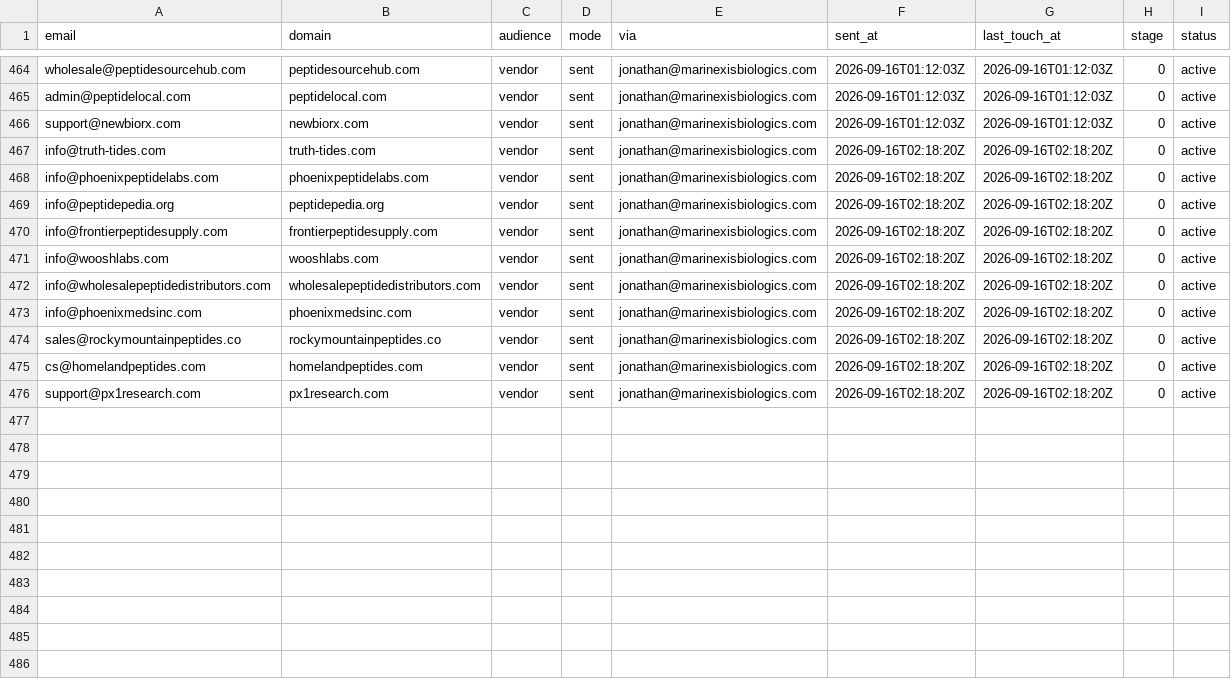
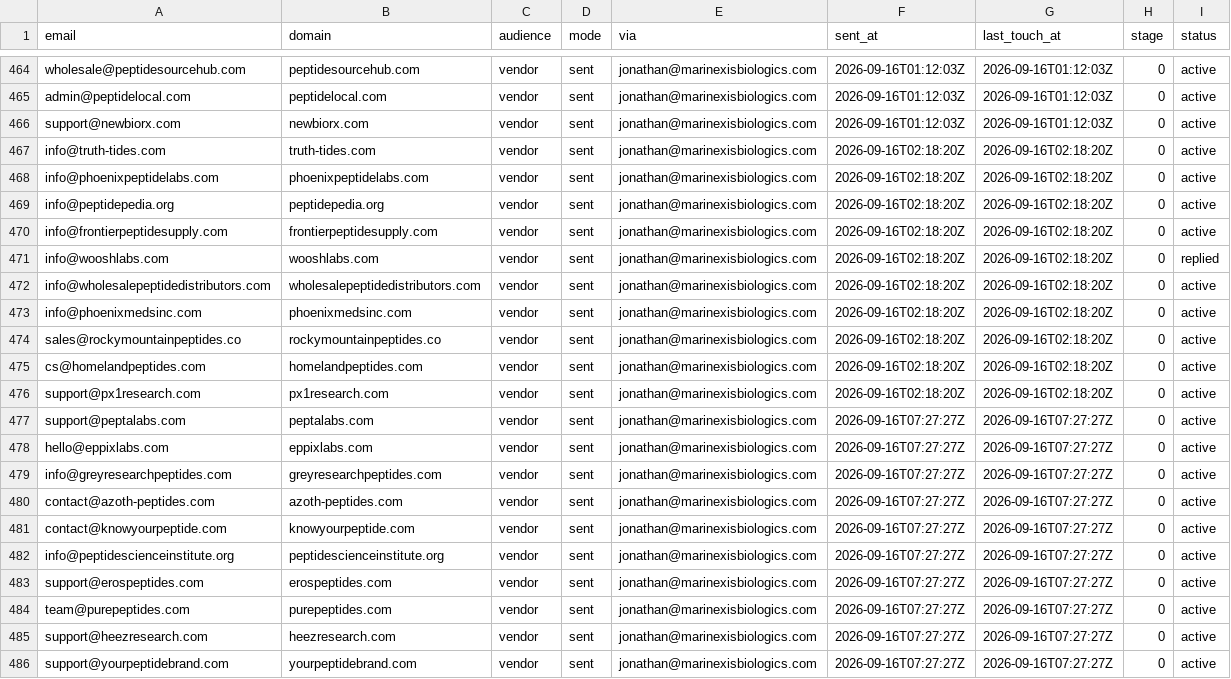
Before and after one commit to cfnoperations1-cell/g, a CSV file: outreach/sent_log.csv, drawn as a sheet; only a part is shown, gaps mark what is left out.

```diff
--- a/outreach/sent_log.csv
+++ b/outreach/sent_log.csv
@@ -470,3 +470,3 @@ info@peptidepedia.org,peptidepedia.org,vendor,sent,jonathan@marinexisbiologics.c
 info@frontierpeptidesupply.com,frontierpeptidesupply.com,vendor,sent,jonathan@marinexisbiologics.com,2026-09-16T02:18:20Z,2026-09-16T02:18:20Z,0,active
-info@wooshlabs.com,wooshlabs.com,vendor,sent,jonathan@marinexisbiologics.com,2026-09-16T02:18:20Z,2026-09-16T02:18:20Z,0,active
+info@wooshlabs.com,wooshlabs.com,vendor,sent,jonathan@marinexisbiologics.com,2026-09-16T02:18:20Z,2026-09-16T02:18:20Z,0,replied
 info@wholesalepeptidedistributors.com,wholesalepeptidedistributors.com,vendor,sent,jonathan@marinexisbiologics.com,2026-09-16T02:18:20Z,2026-09-16T02:18:20Z,0,active
@@ -476 +476,11 @@ cs@homelandpeptides.com,homelandpeptides.com,vendor,sent,jonathan@marinexisbiolo
 support@px1research.com,px1research.com,vendor,sent,jonathan@marinexisbiologics.com,2026-09-16T02:18:20Z,2026-09-16T02:18:20Z,0,active
+support@peptalabs.com,peptalabs.com,vendor,sent,jonathan@marinexisbiologics.com,2026-09-16T07:27:27Z,2026-09-16T07:27:27Z,0,active
+hello@eppixlabs.com,eppixlabs.com,vendor,sent,jonathan@marinexisbiologics.com,2026-09-16T07:27:27Z,2026-09-16T07:27:27Z,0,active
+info@greyresearchpeptides.com,greyresearchpeptides.com,vendor,sent,jonathan@marinexisbiologics.com,2026-09-16T07:27:27Z,2026-09-16T07:27:27Z,0,active
+contact@azoth-peptides.com,azoth-peptides.com,vendor,sent,jonathan@marinexisbiologics.com,2026-09-16T07:27:27Z,2026-09-16T07:27:27Z,0,active
+contact@knowyourpeptide.com,knowyourpeptide.com,vendor,sent,jonathan@marinexisbiologics.com,2026-09-16T07:27:27Z,2026-09-16T07:27:27Z,0,active
+info@peptidescienceinstitute.org,peptidescienceinstitute.org,vendor,sent,jonathan@marinexisbiologics.com,2026-09-16T07:27:27Z,2026-09-16T07:27:27Z,0,active
+support@erospeptides.com,erospeptides.com,vendor,sent,jonathan@marinexisbiologics.com,2026-09-16T07:27:27Z,2026-09-16T07:27:27Z,0,active
+team@purepeptides.com,purepeptides.com,vendor,sent,jonathan@marinexisbiologics.com,2026-09-16T07:27:27Z,2026-09-16T07:27:27Z,0,active
+support@heezresearch.com,heezresearch.com,vendor,sent,jonathan@marinexisbiologics.com,2026-09-16T07:27:27Z,2026-09-16T07:27:27Z,0,active
+support@yourpeptidebrand.com,yourpeptidebrand.com,vendor,sent,jonathan@marinexisbiologics.com,2026-09-16T07:27:27Z,2026-09-16T07:27:27Z,0,active
```
Also changed, not shown: outreach/contacted.csv, outreach/not_yet_emailed.csv, 2 other files.
